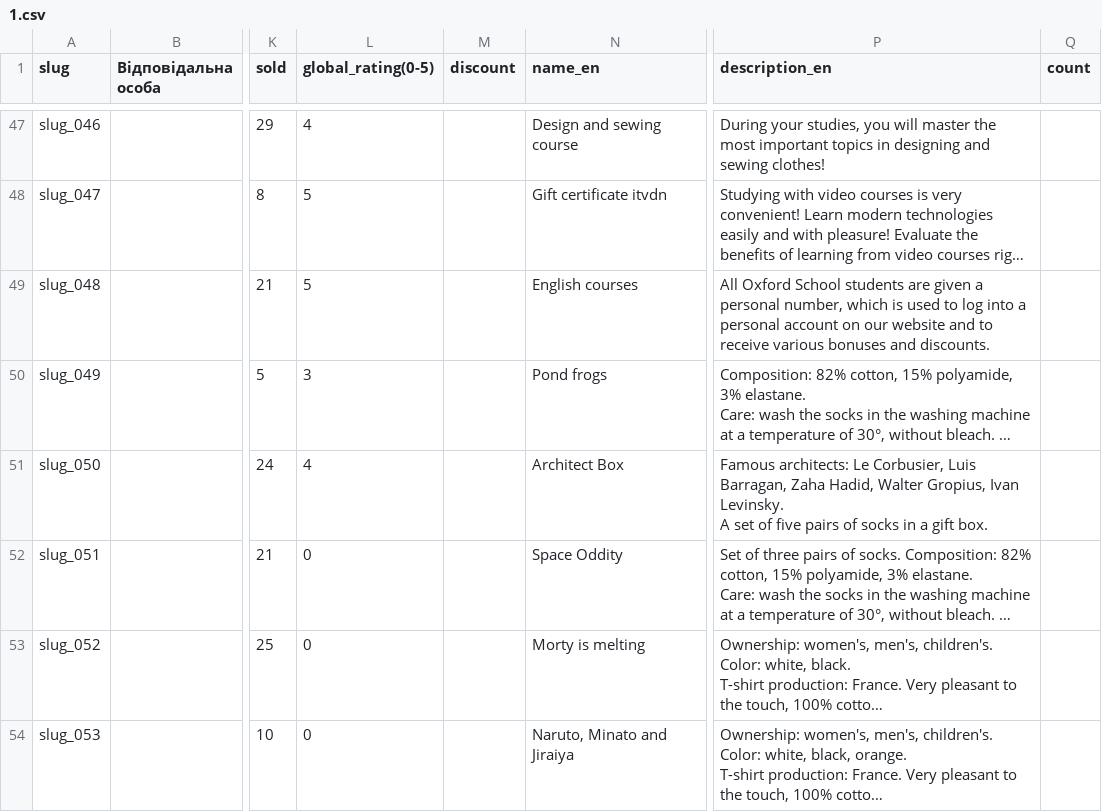
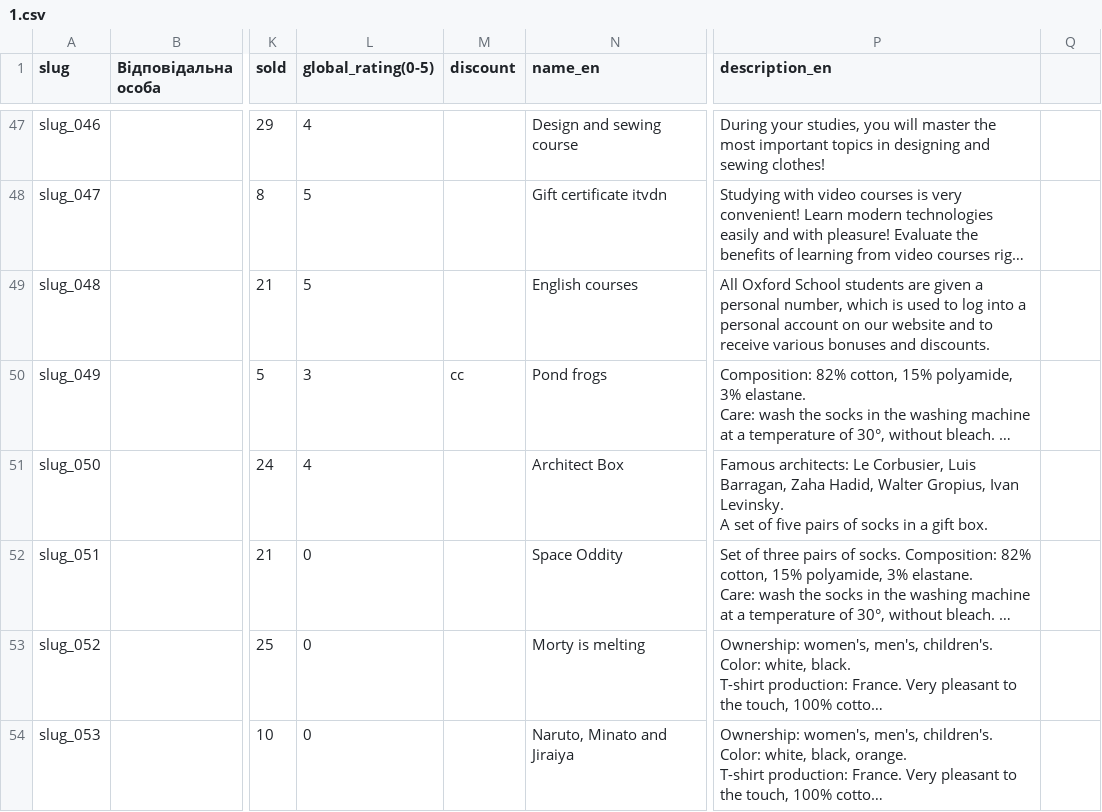
Before and after one commit to alex2011ua/OnlineStore, a CSV file: OnlineStoreDjango/my_apps/shop/management/commands/1.csv, drawn as a sheet; only a part is shown, gaps mark what is left out; long unchanged cells end in …; the diff covers the shown part only; the diff names each change by its address in the sheet, - before the commit and + after, or states it on an @@ line.

```diff
--- a/OnlineStoreDjango/my_apps/shop/management/commands/1.csv
+++ b/OnlineStoreDjango/my_apps/shop/management/commands/1.csv
-Q1: count
+Q1: (empty)
-M50 (discount): (empty)
+M50 (discount): сс
```
Also changed, not shown: 1 added row, 1 removed row and 8 edited cells elsewhere in this file, 2 other files.
